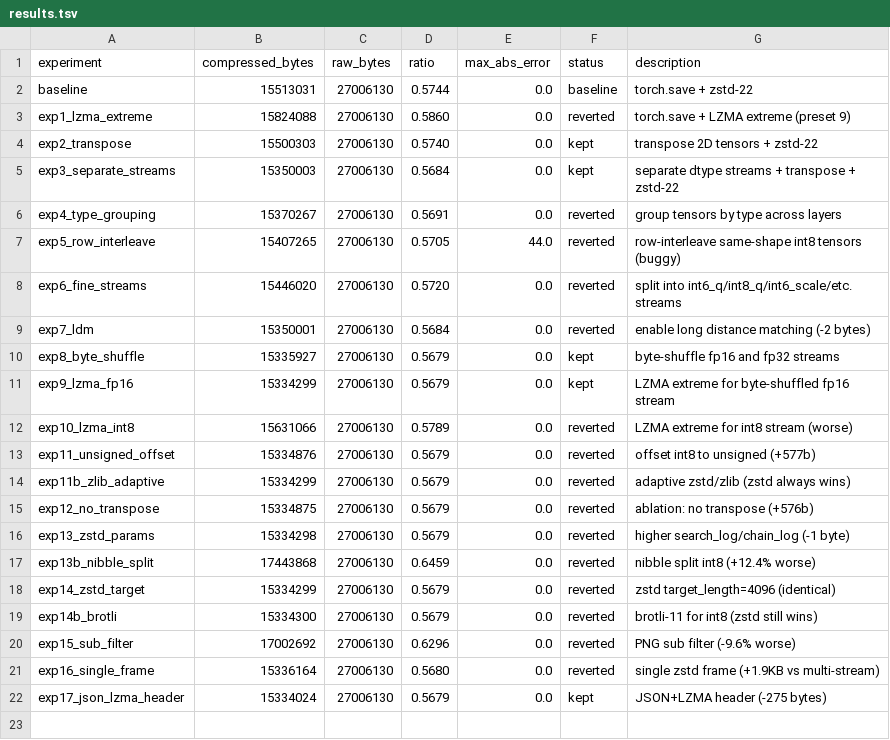
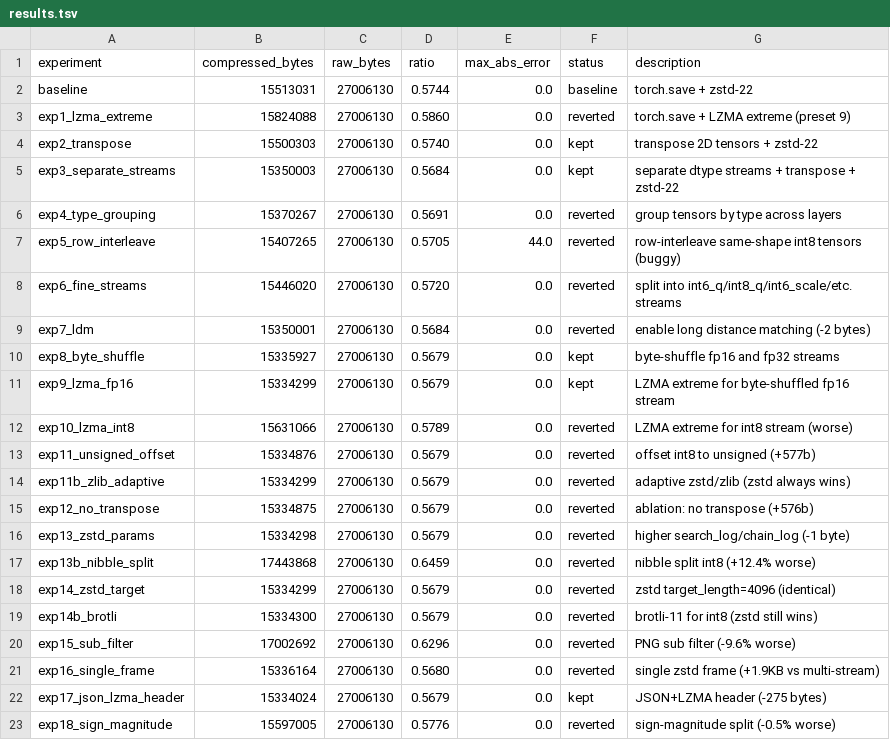
Before and after one commit to joyceyan/serialization_playground, a TSV file: results.tsv, drawn as a sheet.

```diff
--- a/results.tsv
+++ b/results.tsv
@@ -22 +22,2 @@ exp16_single_frame	15336164	27006130	0.5680	0.0	reverted	single zstd frame (+1.9
 exp17_json_lzma_header	15334024	27006130	0.5679	0.0	kept	JSON+LZMA header (-275 bytes)
+exp18_sign_magnitude	15597005	27006130	0.5776	0.0	reverted	sign-magnitude split (-0.5% worse)
```
Also changed, not shown: 1 other file.
